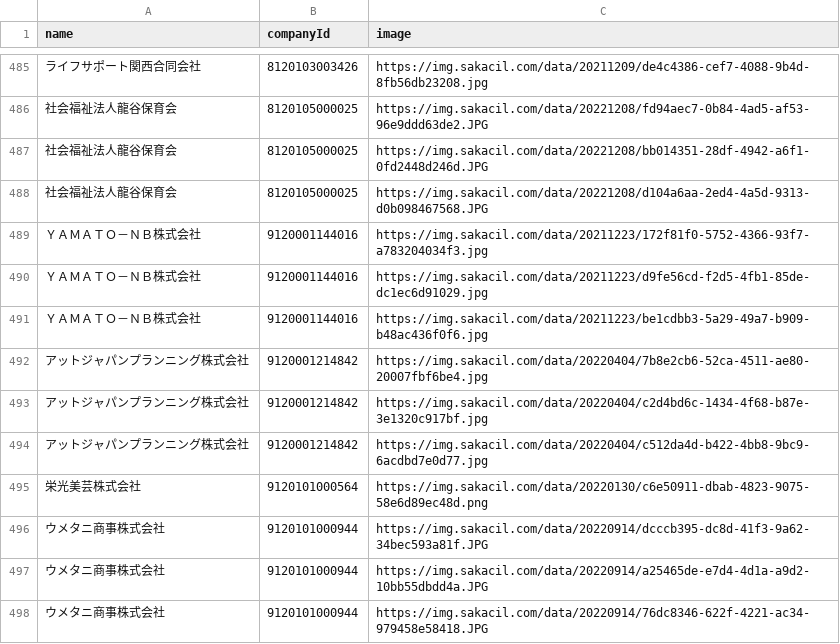
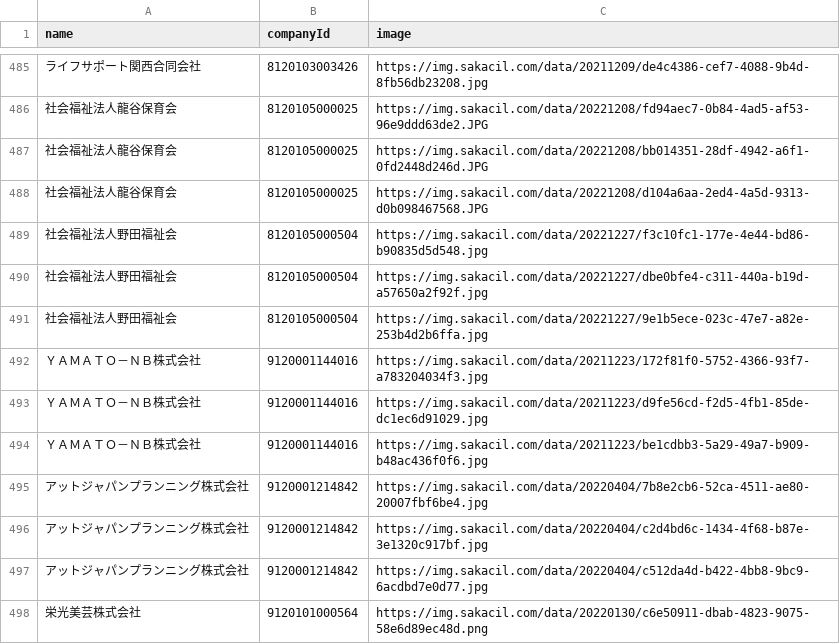
Before and after one commit to codeforosaka/sakai-biz-opendata, a CSV file: data/company_images.csv, drawn as a sheet; only a part is shown, gaps mark what is left out; the shorter side is filled out with more unchanged rows; the diff names each change by its address in the sheet, - before the commit and + after, or states it on an @@ line.

Commit message:
update data

```diff
--- a/data/company_images.csv
+++ b/data/company_images.csv
+row 489: 社会福祉法人野田福祉会 | 8120105000504 | https://img.sakacil.com/data/20221227/f3c10fc1-177e-4e44-bd86-b90835d5d548.jpg
+row 490: 社会福祉法人野田福祉会 | 8120105000504 | https://img.sakacil.com/data/20221227/dbe0bfe4-c311-440a-b19d-a57650a2f92f.jpg
+row 491: 社会福祉法人野田福祉会 | 8120105000504 | https://img.sakacil.com/data/20221227/9e1b5ece-023c-47e7-a82e-253b4d2b6ffa.jpg
```
Also changed, not shown: 13 other files.
